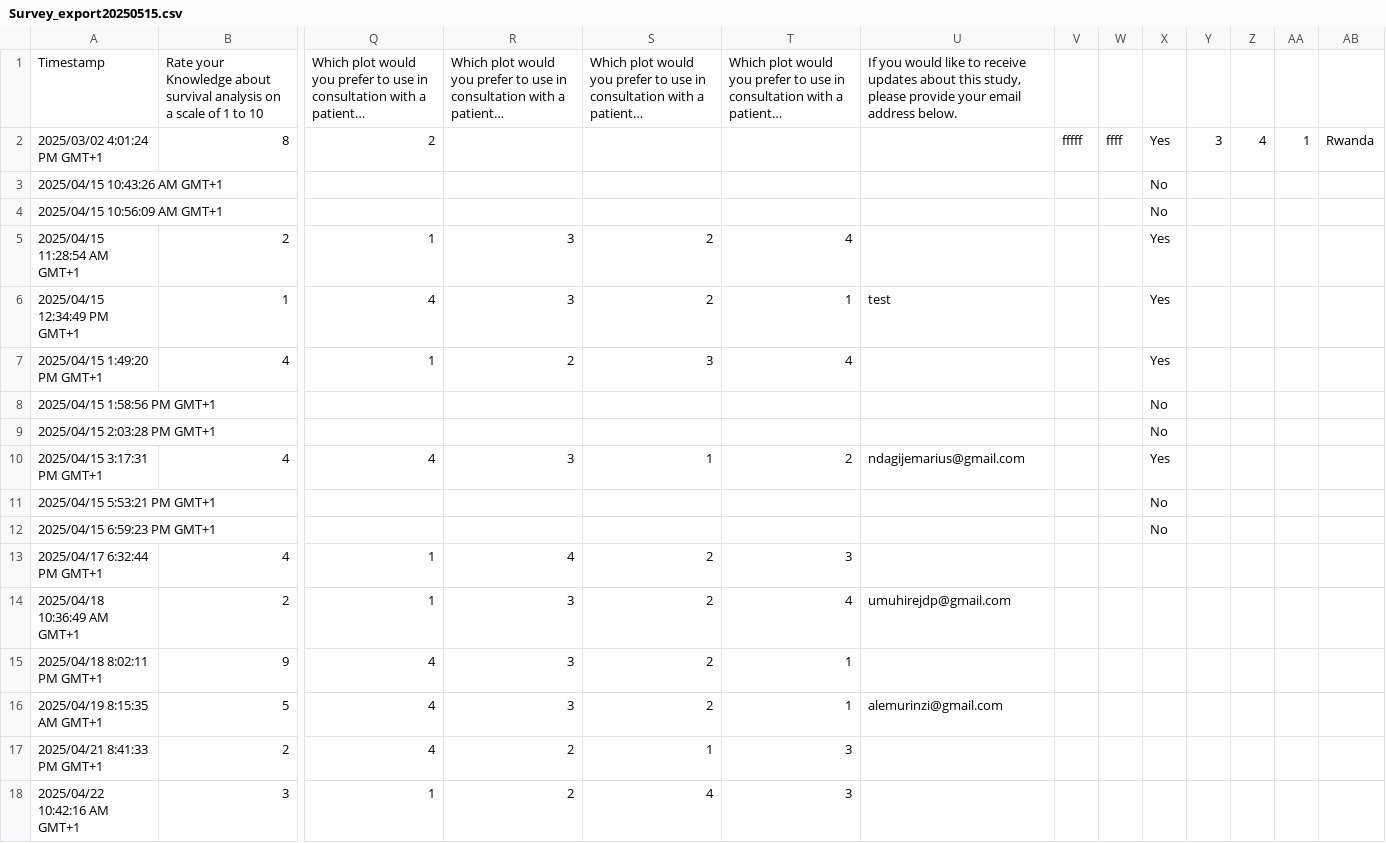
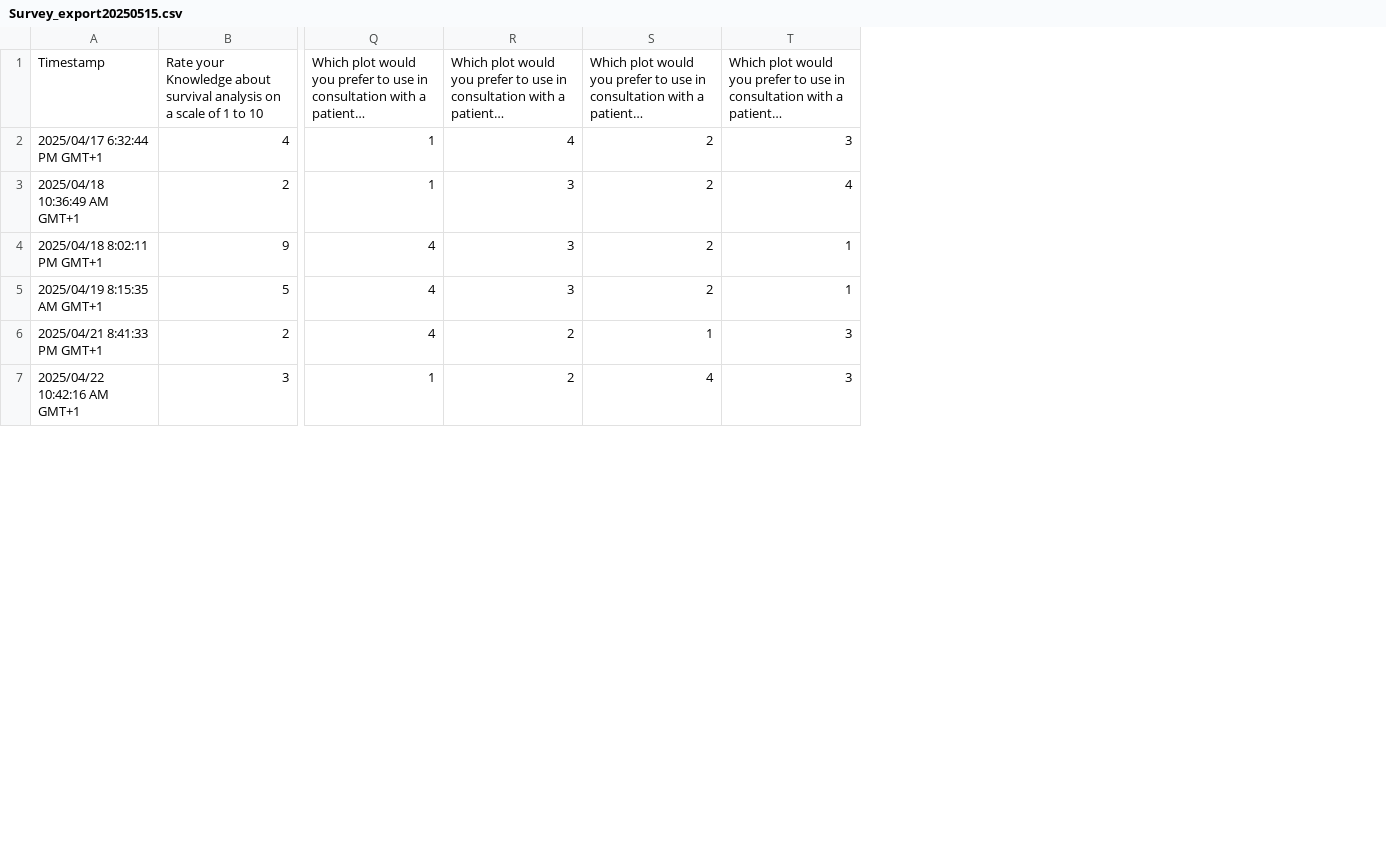
Before and after one commit to rwandarwacu1/Msc_thesis_survival, a CSV file: Survey/Survey_export20250515.csv, drawn as a sheet; only a part is shown, gaps mark what is left out; long unchanged cells end in …; rows hold the shown columns only; the diff names each change by its address in the sheet, - before the commit and + after, or states it on an @@ line.

```diff
--- a/Survey/Survey_export20250515.csv
+++ b/Survey/Survey_export20250515.csv
-column U, row 1: If you would like to receive updates about this study, please provide your email address below.; rows 14-16: umuhirejdp@gmail.com |  | alemurinzi@gmail.com
-column V, empty
-column W, empty
-column X, empty
-column Y, empty
-column Z, empty
-column AA, empty
-column AB, empty
-row 2: 2025/03/02 4:01:24 PM GMT+1 | 8 | 2 |  |  |  |  | fffff | ffff | Yes | 3 | 4 | 1 | Rwanda
-row 3: 2025/04/15 10:43:26 AM GMT+1 |  |  |  |  |  |  |  |  | No
-row 4: 2025/04/15 10:56:09 AM GMT+1 |  |  |  |  |  |  |  |  | No
-row 5: 2025/04/15 11:28:54 AM GMT+1 | 2 | 1 | 3 | 2 | 4 |  |  |  | Yes
-row 6: 2025/04/15 12:34:49 PM GMT+1 | 1 | 4 | 3 | 2 | 1 | test |  |  | Yes
-row 7: 2025/04/15 1:49:20 PM GMT+1 | 4 | 1 | 2 | 3 | 4 |  |  |  | Yes
-row 8: 2025/04/15 1:58:56 PM GMT+1 |  |  |  |  |  |  |  |  | No
-row 9: 2025/04/15 2:03:28 PM GMT+1 |  |  |  |  |  |  |  |  | No
-row 10: 2025/04/15 3:17:31 PM GMT+1 | 4 | 4 | 3 | 1 | 2 | ndagijemarius@gmail.com |  |  | Yes
-row 11: 2025/04/15 5:53:21 PM GMT+1 |  |  |  |  |  |  |  |  | No
-row 12: 2025/04/15 6:59:23 PM GMT+1 |  |  |  |  |  |  |  |  | No
```
Also changed, not shown: 35 other files.
